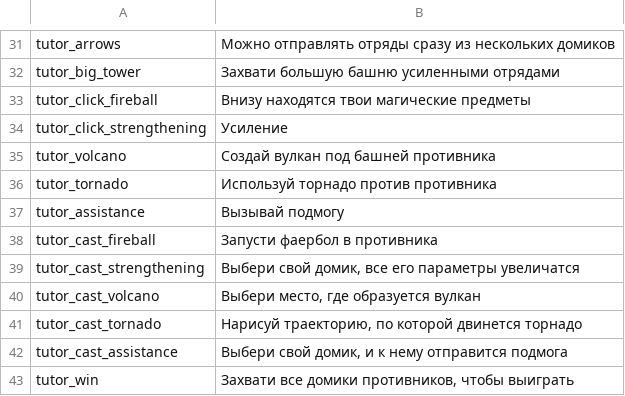
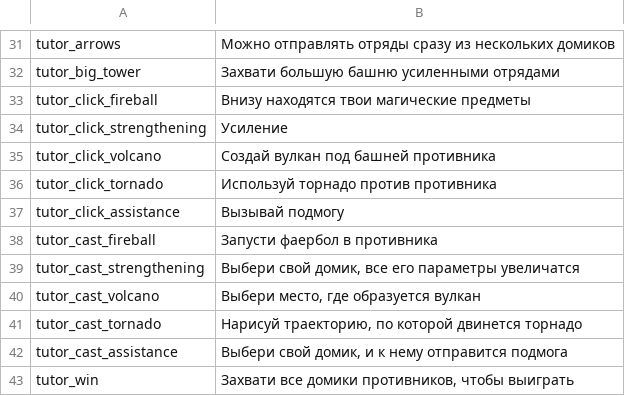
Before and after one commit to rknrl/castles, a TSV file: client/client-mobile/src/main/resources/locale - RU.tsv, drawn as a sheet; only a part is shown, gaps mark what is left out.

Commit message:
fix locale

```diff
--- a/client/client-mobile/src/main/resources/locale - RU.tsv
+++ b/client/client-mobile/src/main/resources/locale - RU.tsv
@@ -34,5 +34,5 @@ tutor_click_fireball	Внизу находятся твои магические
 tutor_click_strengthening	Усиление
-tutor_volcano	Создай вулкан под башней противника
-tutor_tornado	Используй торнадо против противника
-tutor_assistance	Вызывай подмогу
+tutor_click_volcano	Создай вулкан под башней противника
+tutor_click_tornado	Используй торнадо против противника
+tutor_click_assistance	Вызывай подмогу
 tutor_cast_fireball	Запусти фаербол в противника
```
Also changed, not shown: client/client-tools/src/main/resources/locale - RU.tsv.
